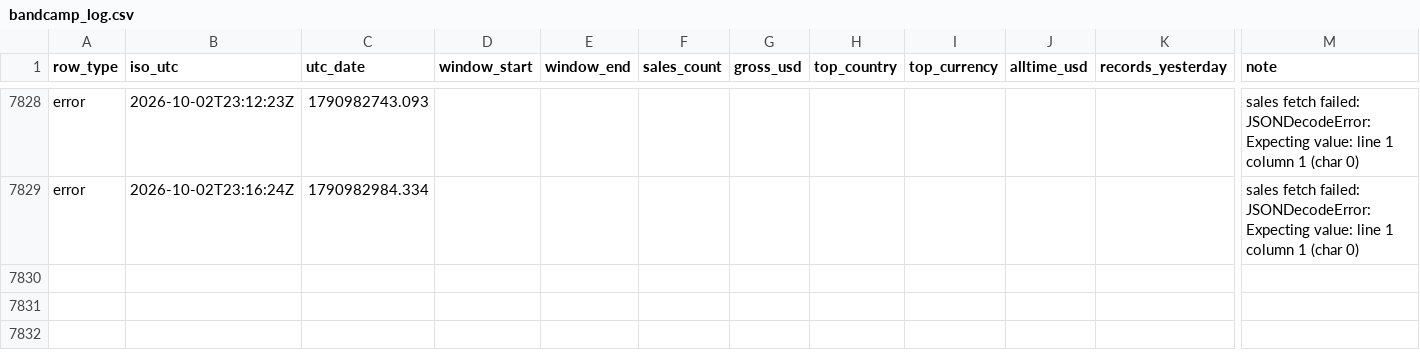
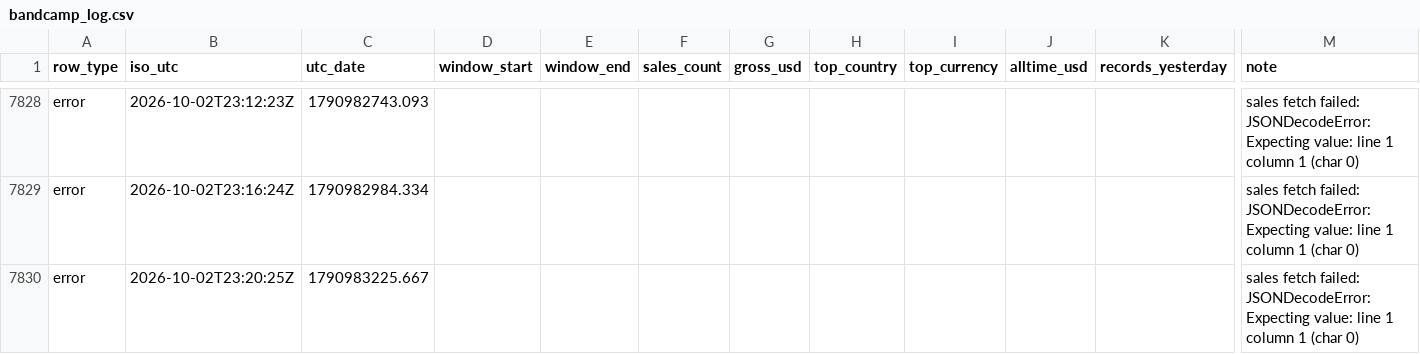
Before and after one commit to samwilco/bandcamp-revenue-tracker, a CSV file: data/bandcamp_log.csv, drawn as a sheet; only a part is shown, gaps mark what is left out; rows hold the shown columns only; the diff names each change by its address in the sheet, - before the commit and + after, or states it on an @@ line.

```diff
--- a/data/bandcamp_log.csv
+++ b/data/bandcamp_log.csv
+row 7830: error | 2026-10-02T23:20:25Z | 1790983225.667 |  |  |  |  |  |  |  |  | sales fetch failed: JSONDecodeError: Expecting value: line 1 column 1 (char 0)
```
